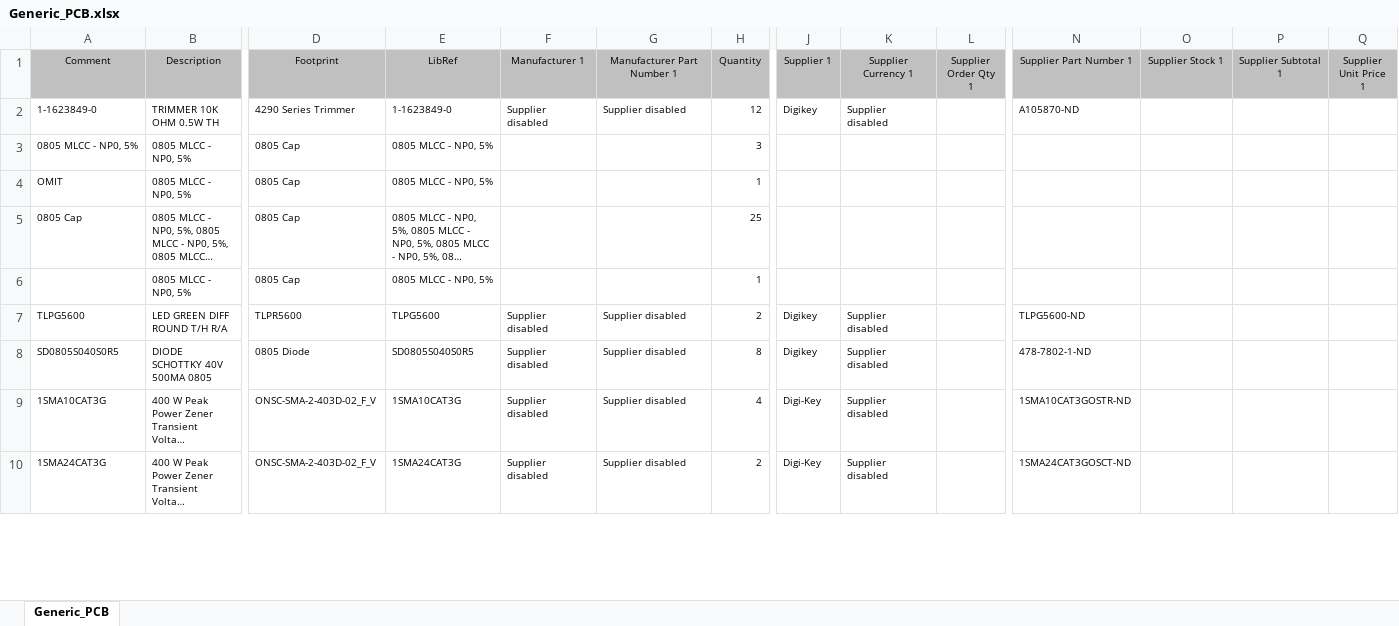
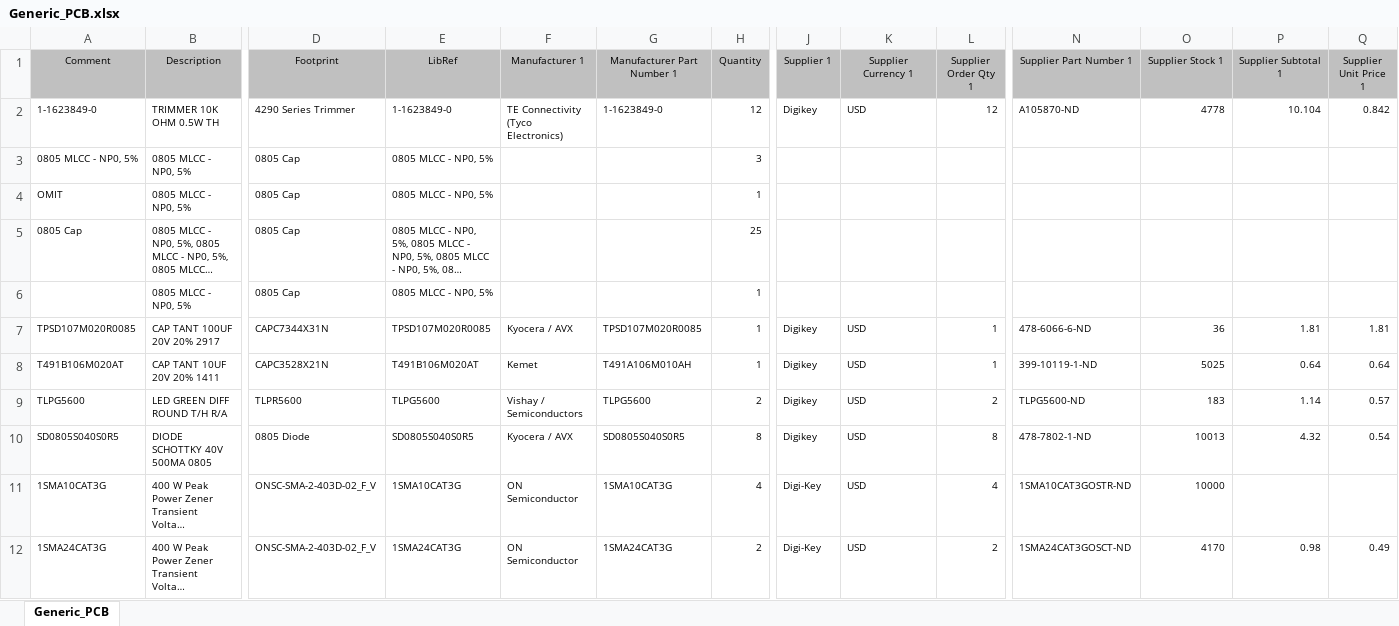
Before and after one commit to bluesat-archive/owr_elec, an Excel workbook: Generic_PCB/Project Outputs for Generic_PCB/Generic_PCB.xlsx, sheet Generic_PCB, drawn as a sheet; only a part is shown, gaps mark what is left out; long unchanged cells end in …; values as stored, in another font and other column widths than the file's, no borders; addresses are those after the commit; rows hold the shown columns only; the diff covers the shown part only; the diff names each change by its address in the sheet, - before the commit and + after, or states it on an @@ line.

```diff
--- a/Generic_PCB/Project Outputs for Generic_PCB/Generic_PCB.xlsx (sheet Generic_PCB)
+++ b/Generic_PCB/Project Outputs for Generic_PCB/Generic_PCB.xlsx (sheet Generic_PCB)
-F2 (Manufacturer 1): Supplier disabled
+F2 (Manufacturer 1): TE Connectivity (Tyco Electronics)
-G2 (Manufacturer Part Number 1): Supplier disabled
+G2 (Manufacturer Part Number 1): 1-1623849-0
-K2 (Supplier Currency 1): Supplier disabled
+K2 (Supplier Currency 1): USD
-L2 (Supplier Order Qty 1): (empty)
+L2 (Supplier Order Qty 1): 12
-O2 (Supplier Stock 1): (empty)
+O2 (Supplier Stock 1): 4778
-P2 (Supplier Subtotal 1): (empty)
+P2 (Supplier Subtotal 1): 10.104
-Q2 (Supplier Unit Price 1): (empty)
+Q2 (Supplier Unit Price 1): 0.842
+row 7: TPSD107M020R0085 | CAP TANT 100UF 20V 20% 2917 | CAPC7344X31N | TPSD107M020R0085 | Kyocera / AVX | TPSD107M020R0085 | 1 | Digikey | USD | 1 | 478-6066-6-ND | 36 | 1.81 | 1.81
+row 8: T491B106M020AT | CAP TANT 10UF 20V 20% 1411 | CAPC3528X21N | T491B106M020AT | Kemet | T491A106M010AH | 1 | Digikey | USD | 1 | 399-10119-1-ND | 5025 | 0.64 | 0.64
-F9 (Manufacturer 1): Supplier disabled
+F9 (Manufacturer 1): Vishay / Semiconductors
-G9 (Manufacturer Part Number 1): Supplier disabled
+G9 (Manufacturer Part Number 1): TLPG5600
-K9:K12 (Supplier Currency 1): Supplier disabled
+K9:K12 (Supplier Currency 1): USD
-L9 (Supplier Order Qty 1): (empty)
+L9 (Supplier Order Qty 1): 2
-O9 (Supplier Stock 1): (empty)
+O9 (Supplier Stock 1): 183
-P9 (Supplier Subtotal 1): (empty)
+P9 (Supplier Subtotal 1): 1.14
-Q9 (Supplier Unit Price 1): (empty)
+Q9 (Supplier Unit Price 1): 0.57
-F10 (Manufacturer 1): Supplier disabled
+F10 (Manufacturer 1): Kyocera / AVX
-G10 (Manufacturer Part Number 1): Supplier disabled
+G10 (Manufacturer Part Number 1): SD0805S040S0R5
-L10 (Supplier Order Qty 1): (empty)
+L10 (Supplier Order Qty 1): 8
-O10 (Supplier Stock 1): (empty)
+O10 (Supplier Stock 1): 10013
-P10 (Supplier Subtotal 1): (empty)
+P10 (Supplier Subtotal 1): 4.32
-Q10 (Supplier Unit Price 1): (empty)
+Q10 (Supplier Unit Price 1): 0.54
-F11:F12 (Manufacturer 1): Supplier disabled
+F11:F12 (Manufacturer 1): ON Semiconductor
-G11 (Manufacturer Part Number 1): Supplier disabled
+G11 (Manufacturer Part Number 1): 1SMA10CAT3G
-L11 (Supplier Order Qty 1): (empty)
+L11 (Supplier Order Qty 1): 4
-O11 (Supplier Stock 1): (empty)
+O11 (Supplier Stock 1): 10000
-G12 (Manufacturer Part Number 1): Supplier disabled
+G12 (Manufacturer Part Number 1): 1SMA24CAT3G
-L12 (Supplier Order Qty 1): (empty)
+L12 (Supplier Order Qty 1): 2
-O12 (Supplier Stock 1): (empty)
+O12 (Supplier Stock 1): 4170
-P12 (Supplier Subtotal 1): (empty)
+P12 (Supplier Subtotal 1): 0.98
-Q12 (Supplier Unit Price 1): (empty)
+Q12 (Supplier Unit Price 1): 0.49
```
Also changed, not shown: 2 added rows and 125 edited cells elsewhere in this sheet, 10 other files.
